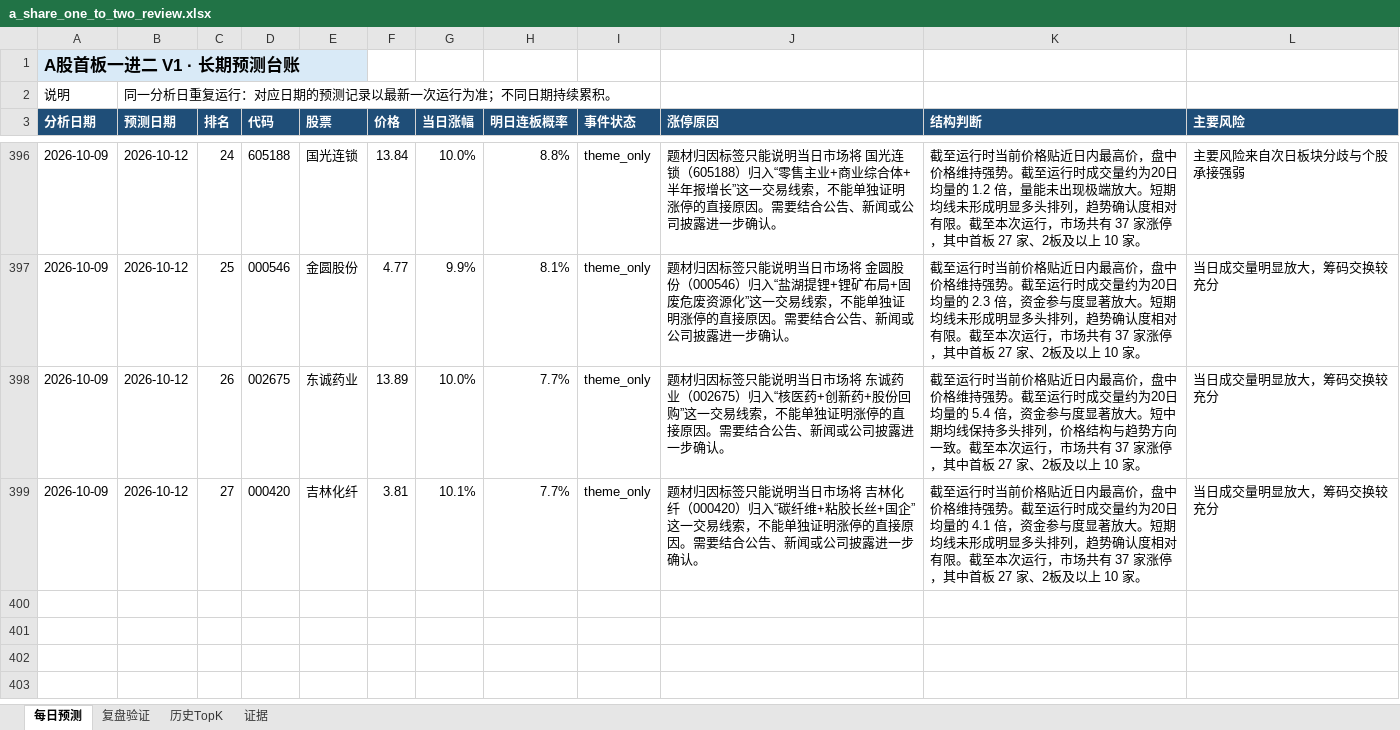
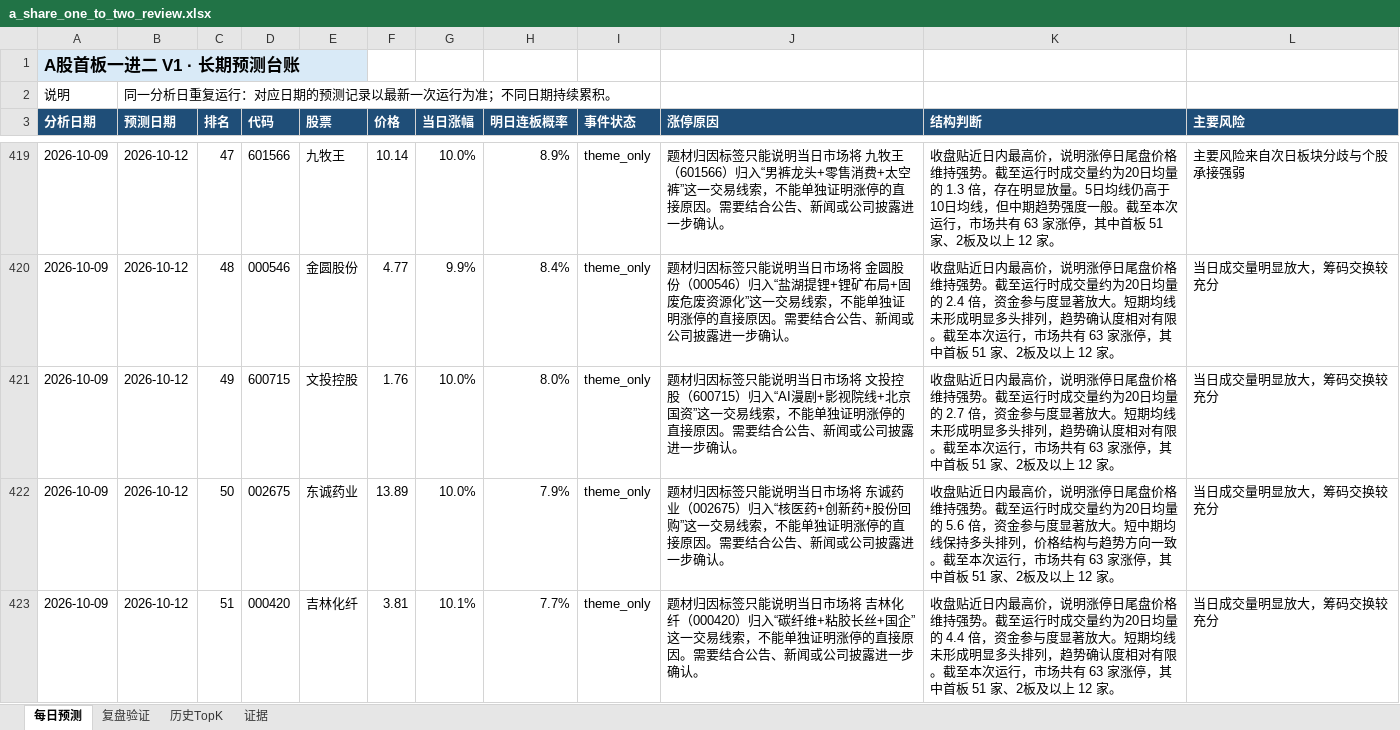
Before and after one commit to ethanjiang1008-lgtm/a-share-one-to-two-picker, an Excel workbook: reports/excel/a_share_one_to_two_review.xlsx, sheet 每日预测, drawn as a sheet; only a part is shown, gaps mark what is left out; values as stored, in another font and other column widths than the file's, no borders; addresses are those after the commit; the diff covers the shown part only; the diff names each change by its address in the sheet, - before the commit and + after, or states it on an @@ line.

```diff
--- a/reports/excel/a_share_one_to_two_review.xlsx (sheet 每日预测)
+++ b/reports/excel/a_share_one_to_two_review.xlsx (sheet 每日预测)
-C419 (排名): 24
+C419 (排名): 47
-D419 (代码): 605188
+D419 (代码): 601566
-E419 (股票): 国光连锁
+E419 (股票): 九牧王
-F419 (价格): 13.84
+F419 (价格): 10.14
-H419 (明日连板概率): 8.8%
+H419 (明日连板概率): 8.9%
-J419 (涨停原因): …市场将 国光连锁（605188）归入“零售主业+商业综合体+半年报增长”这一交…
+J419 (涨停原因): …市场将 九牧王（601566）归入“男裤龙头+零售消费+太空裤”这一交…
-K419 (结构判断): 截至运行时当前价格贴近日内最高价，盘中价格维持强势。截至运行时成交量约为20日均量的 1.2 倍，量能未出现极端放大。短期均线未形成明显多头排列，趋势确认度相对有限。截至本次运行，市场共有 37 家涨停，其中首板 27 家、2板及以上 10 家。
+K419 (结构判断): 收盘贴近日内最高价，说明涨停日尾盘价格维持强势。截至运行时成交量约为20日均量的 1.3 倍，存在明显放量。5日均线仍高于10日均线，但中期趋势强度一般。截至本次运行，市场共有 63 家涨停，其中首板 51 家、2板及以上 12 家。
-C420 (排名): 25
+C420 (排名): 48
-H420 (明日连板概率): 8.1%
+H420 (明日连板概率): 8.4%
-K420 (结构判断): 截至运行时当前价格贴近日内最高价，盘中价格维持强势。截至运行时成交量约为20日均量的 2.3 倍，资金参与度显著放大。短期均线未形成明显多头排列，趋势确认度相对有限。截至本次运行，市场共有 37 家涨停，其中首板 27 家、2板及以上 10 家。
+K420 (结构判断): 收盘贴近日内最高价，说明涨停日尾盘价格维持强势。截至运行时成交量约为20日均量的 2.4 倍，资金参与度显著放大。短期均线未形成明显多头排列，趋势确认度相对有限。截至本次运行，市场共有 63 家涨停，其中首板 51 家、2板及以上 12 家。
+row 421: 2026-10-09 | 2026-10-12 | 49 | 600715 | 文投控股 | 1.76 | 10.0% | 8.0% | theme_only | 题材归因标签只能说明当日市场将 文投控股（600715）归入“AI漫剧+影视院线+北京国资”这一交易线索，不能单独证明涨停的直接原因。需要结合公告、新闻或公司披露进一步确认。 | 收盘贴近日内最高价，说明涨停日尾盘价格维持强势。截至运行时成交量约为20日均量的 2.7 倍，资金参与度显著放大。短期均线未形成明显多头排列，趋势确认度相对有限。截至本次运行，市场共有 63 家涨停，其中首板 51 家、2板及以上 12 家。 | 当日成交量明显放大，筹码交换较充分
-C422 (排名): 26
+C422 (排名): 50
-H422 (明日连板概率): 7.7%
+H422 (明日连板概率): 7.9%
-K422 (结构判断): 截至运行时当前价格贴近日内最高价，盘中价格维持强势。截至运行时成交量约为20日均量的 5.4 倍，资金参与度显著放大。短中期均线保持多头排列，价格结构与趋势方向一致。截至本次运行，市场共有 37 家涨停，其中首板 27 家、2板及以上 10 家。
+K422 (结构判断): 收盘贴近日内最高价，说明涨停日尾盘价格维持强势。截至运行时成交量约为20日均量的 5.6 倍，资金参与度显著放大。短中期均线保持多头排列，价格结构与趋势方向一致。截至本次运行，市场共有 63 家涨停，其中首板 51 家、2板及以上 12 家。
-C423 (排名): 27
+C423 (排名): 51
-K423 (结构判断): 截至运行时当前价格贴近日内最高价，盘中价格维持强势。截至运行时成交量约为20日均量的 4.1 倍，资金参与度显著放大。短期均线未形成明显多头排列，趋势确认度相对有限。截至本次运行，市场共有 37 家涨停，其中首板 27 家、2板及以上 10 家。
+K423 (结构判断): 收盘贴近日内最高价，说明涨停日尾盘价格维持强势。截至运行时成交量约为20日均量的 4.4 倍，资金参与度显著放大。短期均线未形成明显多头排列，趋势确认度相对有限。截至本次运行，市场共有 63 家涨停，其中首板 51 家、2板及以上 12 家。
```
Also changed, not shown: 24 added rows, 1 removed row and 73 edited cells elsewhere in this sheet, sheet 复盘验证, sheet 历史TopK, docs/downloads/latest.xlsx, 6 other files.
